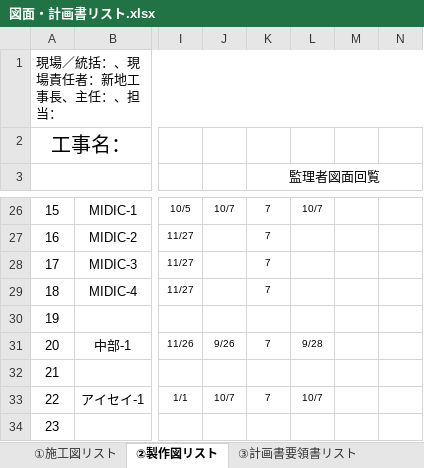
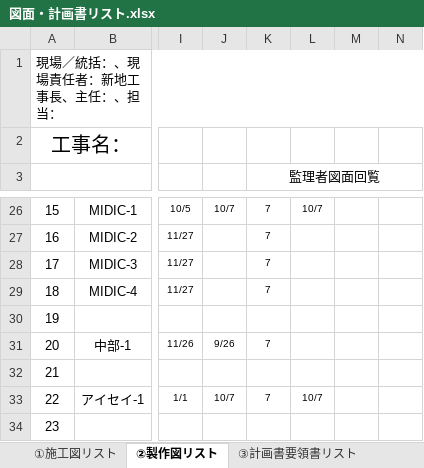
Before and after one commit to tutomukoyama1026-cpu/test-repo, an Excel workbook: 図面・計画書リスト.xlsx, sheet ②製作図リスト, drawn as a sheet; only a part is shown, gaps mark what is left out; values as stored, in another font and other column widths than the file's, no borders; charts and pictures and conditional formats not drawn; the diff names each change by its address in the sheet, - before the commit and + after, or states it on an @@ line.

```diff
--- a/図面・計画書リスト.xlsx (sheet ②製作図リスト)
+++ b/図面・計画書リスト.xlsx (sheet ②製作図リスト)
-L31: 9/28
+L31: (empty)
```
